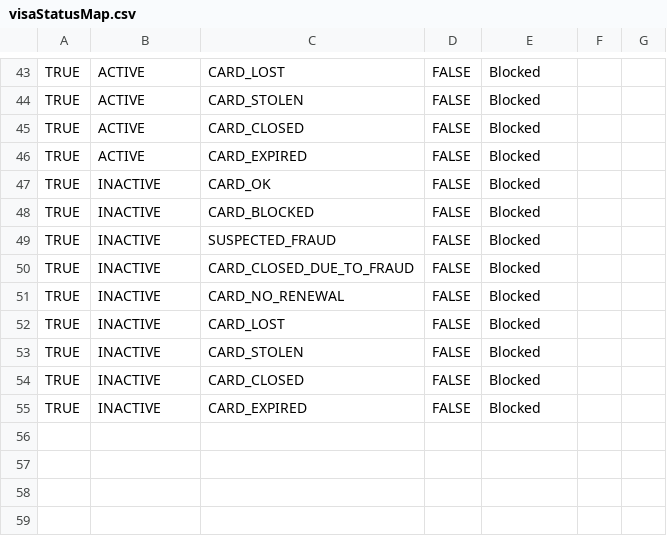
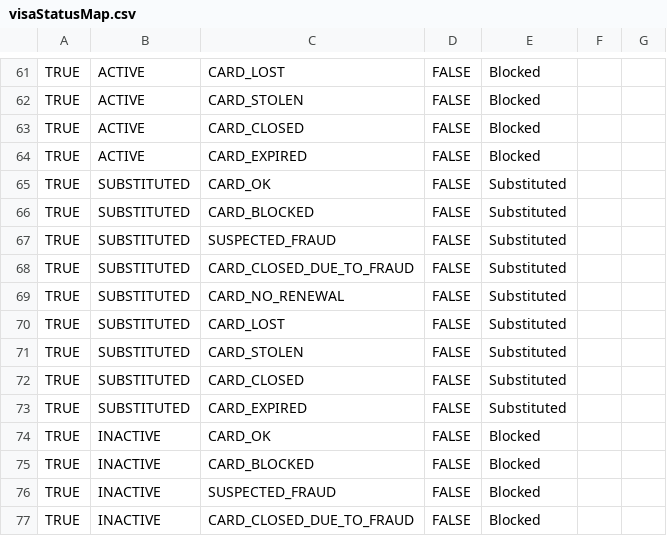
Before and after one commit to global-121/121-platform, a CSV file: services/121-service/src/payments/fsp-integration/intersolve-visa/services/visaStatusMap.csv, drawn as a sheet; only a part is shown, gaps mark what is left out; the shorter side is filled out with more unchanged rows; the diff covers the shown part only; the diff names each change by its address in the sheet, - before the commit and + after, or states it on an @@ line.

Commit message:
Added substituted status AB#28818

```diff
--- a/services/121-service/src/payments/fsp-integration/intersolve-visa/services/visaStatusMap.csv
+++ b/services/121-service/src/payments/fsp-integration/intersolve-visa/services/visaStatusMap.csv
+row 65: TRUE | SUBSTITUTED | CARD_OK | FALSE | Substituted
+row 66: TRUE | SUBSTITUTED | CARD_BLOCKED | FALSE | Substituted
+row 67: TRUE | SUBSTITUTED | SUSPECTED_FRAUD | FALSE | Substituted
+row 68: TRUE | SUBSTITUTED | CARD_CLOSED_DUE_TO_FRAUD | FALSE | Substituted
+row 69: TRUE | SUBSTITUTED | CARD_NO_RENEWAL | FALSE | Substituted
+row 70: TRUE | SUBSTITUTED | CARD_LOST | FALSE | Substituted
+row 71: TRUE | SUBSTITUTED | CARD_STOLEN | FALSE | Substituted
+row 72: TRUE | SUBSTITUTED | CARD_CLOSED | FALSE | Substituted
+row 73: TRUE | SUBSTITUTED | CARD_EXPIRED | FALSE | Substituted
```
Also changed, not shown: 18 added rows elsewhere in this file, 1 other file.
